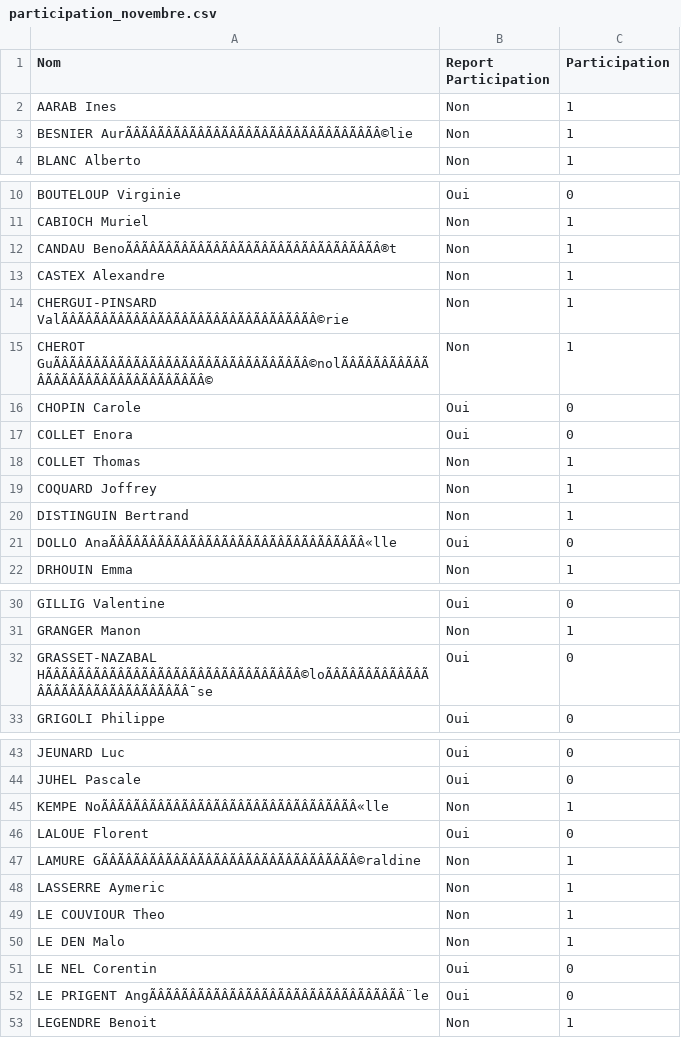
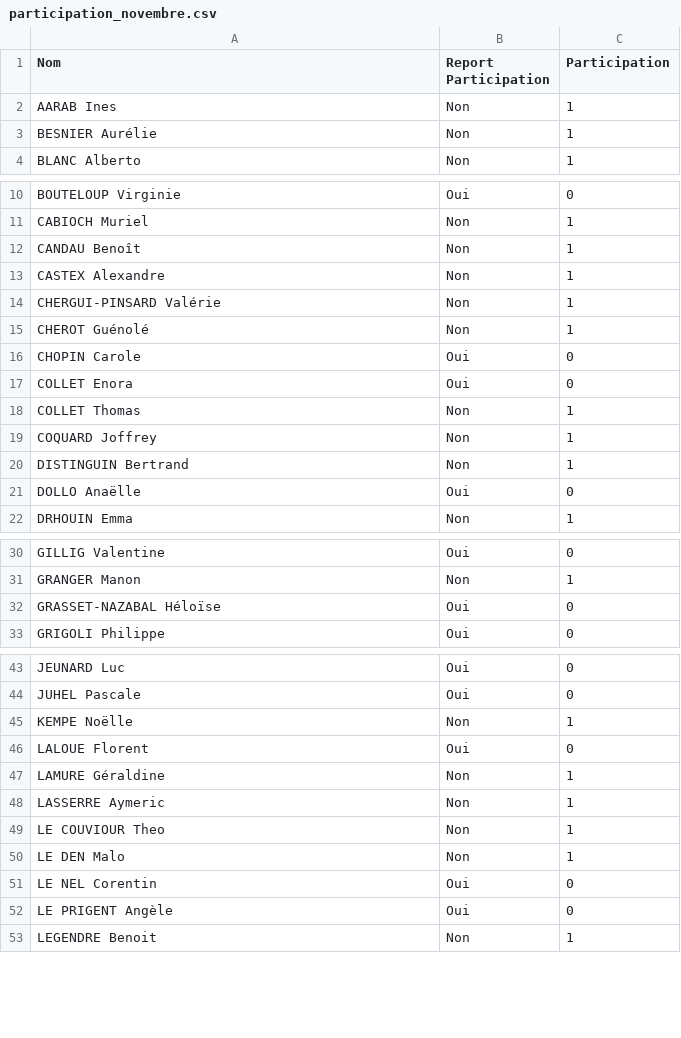
Before and after one commit to eliazmorvan/Optim_Natation, a CSV file: csv/participation_novembre.csv, drawn as a sheet; only a part is shown, gaps mark what is left out; the diff covers the shown part only; the diff names each change by its address in the sheet, - before the commit and + after, or states it on an @@ line.

```diff
--- a/csv/participation_novembre.csv
+++ b/csv/participation_novembre.csv
-A3 (Nom): BESNIER AurÃÂÃÂÃÂÃÂÃÂÃÂÃÂÃÂÃÂÃÂÃÂÃÂÃÂÃÂÃÂÃÂ©lie
+A3 (Nom): BESNIER Aurélie
-A12 (Nom): CANDAU BenoÃÂÃÂÃÂÃÂÃÂÃÂÃÂÃÂÃÂÃÂÃÂÃÂÃÂÃÂÃÂÃÂ®t
+A12 (Nom): CANDAU Benoît
-A14 (Nom): CHERGUI-PINSARD ValÃÂÃÂÃÂÃÂÃÂÃÂÃÂÃÂÃÂÃÂÃÂÃÂÃÂÃÂÃÂÃÂ©rie
+A14 (Nom): CHERGUI-PINSARD Valérie
-A15 (Nom): CHEROT GuÃÂÃÂÃÂÃÂÃÂÃÂÃÂÃÂÃÂÃÂÃÂÃÂÃÂÃÂÃÂÃÂ©nolÃÂÃÂÃÂÃÂÃÂÃÂÃÂÃÂÃÂÃÂÃÂÃÂÃÂÃÂÃÂÃÂ©
+A15 (Nom): CHEROT Guénolé
-A21 (Nom): DOLLO AnaÃÂÃÂÃÂÃÂÃÂÃÂÃÂÃÂÃÂÃÂÃÂÃÂÃÂÃÂÃÂÃÂ«lle
+A21 (Nom): DOLLO Anaëlle
-A32 (Nom): GRASSET-NAZABAL HÃÂÃÂÃÂÃÂÃÂÃÂÃÂÃÂÃÂÃÂÃÂÃÂÃÂÃÂÃÂÃÂ©loÃÂÃÂÃÂÃÂÃÂÃÂÃÂÃÂÃÂÃÂÃÂÃÂÃÂÃÂÃÂÃÂ¯se
+A32 (Nom): GRASSET-NAZABAL Héloïse
-A45 (Nom): KEMPE NoÃÂÃÂÃÂÃÂÃÂÃÂÃÂÃÂÃÂÃÂÃÂÃÂÃÂÃÂÃÂÃÂ«lle
+A45 (Nom): KEMPE Noëlle
-A47 (Nom): LAMURE GÃÂÃÂÃÂÃÂÃÂÃÂÃÂÃÂÃÂÃÂÃÂÃÂÃÂÃÂÃÂÃÂ©raldine
+A47 (Nom): LAMURE Géraldine
-A52 (Nom): LE PRIGENT AngÃÂÃÂÃÂÃÂÃÂÃÂÃÂÃÂÃÂÃÂÃÂÃÂÃÂÃÂÃÂÃÂ¨le
+A52 (Nom): LE PRIGENT Angèle
```
Also changed, not shown: 1 edited cell elsewhere in this file, csv/equipe_M_novembre.csv, csv/femmes_points_novembre.csv, 9 other files.
